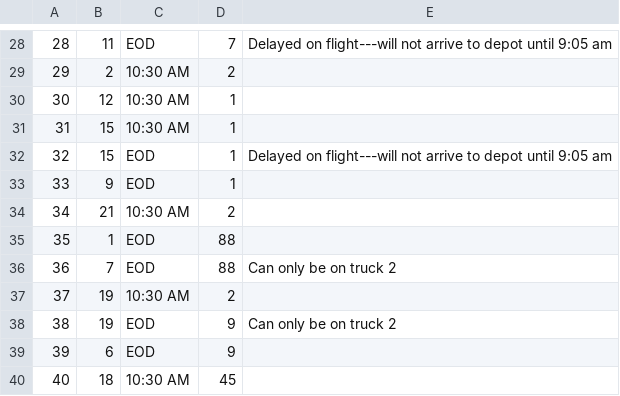
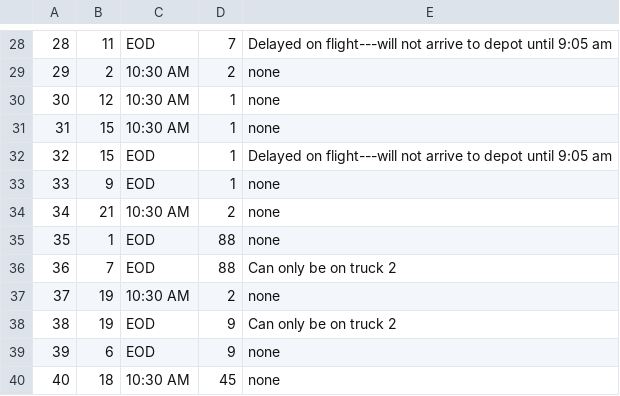
Before and after one commit to anniekatz/TravelingSalesman, a CSV file: csv_resources/package_table.csv, drawn as a sheet; only a part is shown, gaps mark what is left out; the diff covers the shown part only.

```diff
--- a/csv_resources/package_table.csv
+++ b/csv_resources/package_table.csv
@@ -28,13 +28,13 @@
 28,11,EOD,7,Delayed on flight---will not arrive to depot until 9:05 am
-29,2,10:30 AM,2,
-30,12,10:30 AM,1,
-31,15,10:30 AM,1,
+29,2,10:30 AM,2,none
+30,12,10:30 AM,1,none
+31,15,10:30 AM,1,none
 32,15,EOD,1,Delayed on flight---will not arrive to depot until 9:05 am
-33,9,EOD,1,
-34,21,10:30 AM,2,
-35,1,EOD,88,
+33,9,EOD,1,none
+34,21,10:30 AM,2,none
+35,1,EOD,88,none
 36,7,EOD,88,Can only be on truck 2
-37,19,10:30 AM,2,
+37,19,10:30 AM,2,none
 38,19,EOD,9,Can only be on truck 2
-39,6,EOD,9,
-40,18,10:30 AM,45,
+39,6,EOD,9,none
+40,18,10:30 AM,45,none
```
Also changed, not shown: 19 edited cells elsewhere in this file, 4 other files.
